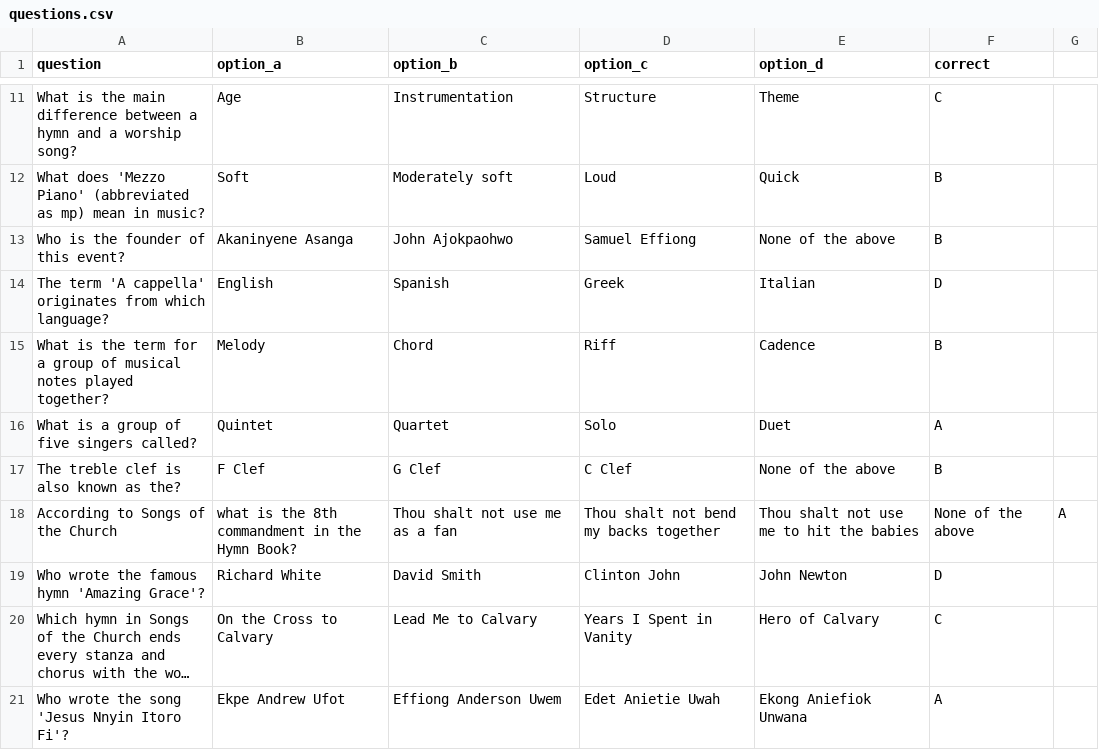
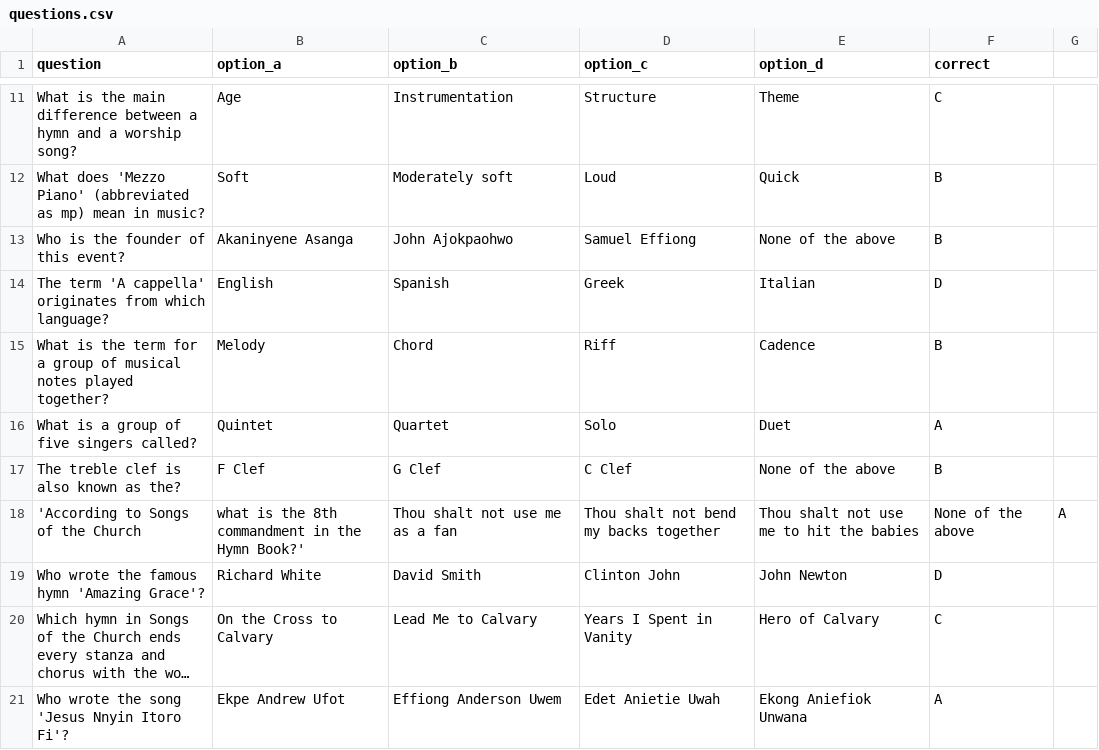
Before and after one commit to Kingskylark/music_quiz, a CSV file: data/questions.csv, drawn as a sheet; only a part is shown, gaps mark what is left out; long unchanged cells end in ….

Commit message:
Update questions.csv

```diff
--- a/data/questions.csv
+++ b/data/questions.csv
@@ -17,3 +17,3 @@ What is a group of five singers called?,Quintet,Quartet,Solo,Duet,A
 The treble clef is also known as the?,F Clef,G Clef,C Clef,None of the above,B
-According to Songs of the Church, what is the 8th commandment in the Hymn Book?,Thou shalt not use me as a fan,Thou shalt not bend my backs together,Thou shalt not use me to hit the babies,None of the above,A
+'According to Songs of the Church, what is the 8th commandment in the Hymn Book?',Thou shalt not use me as a fan,Thou shalt not bend my backs together,Thou shalt not use me to hit the babies,None of the above,A
 Who wrote the famous hymn 'Amazing Grace'?,Richard White,David Smith,Clinton John,John Newton,D
```
